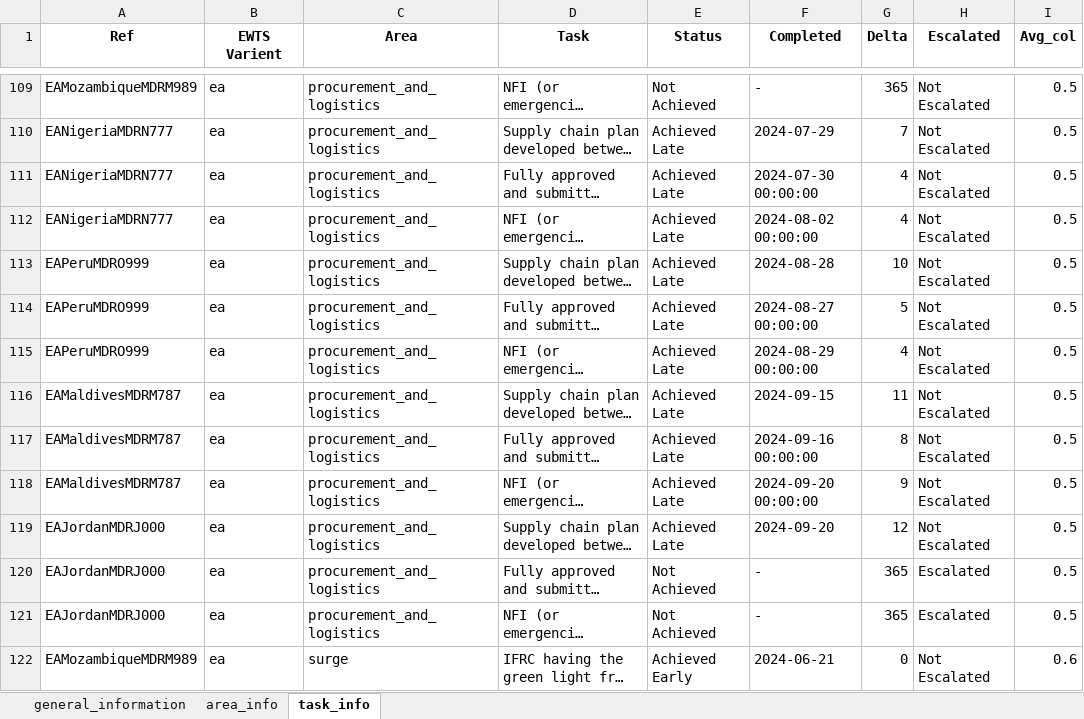
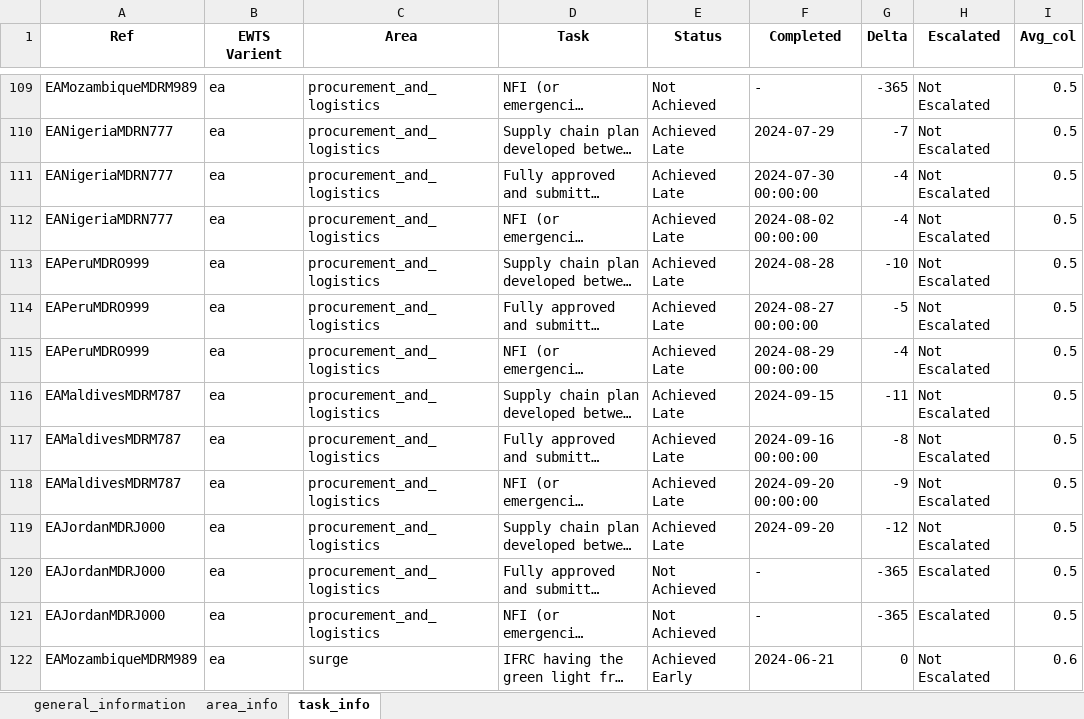
Before and after one commit to TKartist/Dashlivery, an Excel workbook: power_bi_input/input.xlsx, sheet task_info, drawn as a sheet; only a part is shown, gaps mark what is left out; long unchanged cells end in …; values as stored, in another font and other column widths than the file's, no borders; the diff covers the shown part only; the diff names each change by its address in the sheet, - before the commit and + after, or states it on an @@ line.

```diff
--- a/power_bi_input/input.xlsx (sheet task_info)
+++ b/power_bi_input/input.xlsx (sheet task_info)
-G109 (Delta): 365
+G109 (Delta): -365
-G110 (Delta): 7
+G110 (Delta): -7
-G111:G112 (Delta): 4
+G111:G112 (Delta): -4
-G113 (Delta): 10
+G113 (Delta): -10
-G114 (Delta): 5
+G114 (Delta): -5
-G115 (Delta): 4
+G115 (Delta): -4
-G116 (Delta): 11
+G116 (Delta): -11
-G117 (Delta): 8
+G117 (Delta): -8
-G118 (Delta): 9
+G118 (Delta): -9
-G119 (Delta): 12
+G119 (Delta): -12
-G120:G121 (Delta): 365
+G120:G121 (Delta): -365
```
Also changed, not shown: 225 edited cells elsewhere in this sheet, 3 other files.
